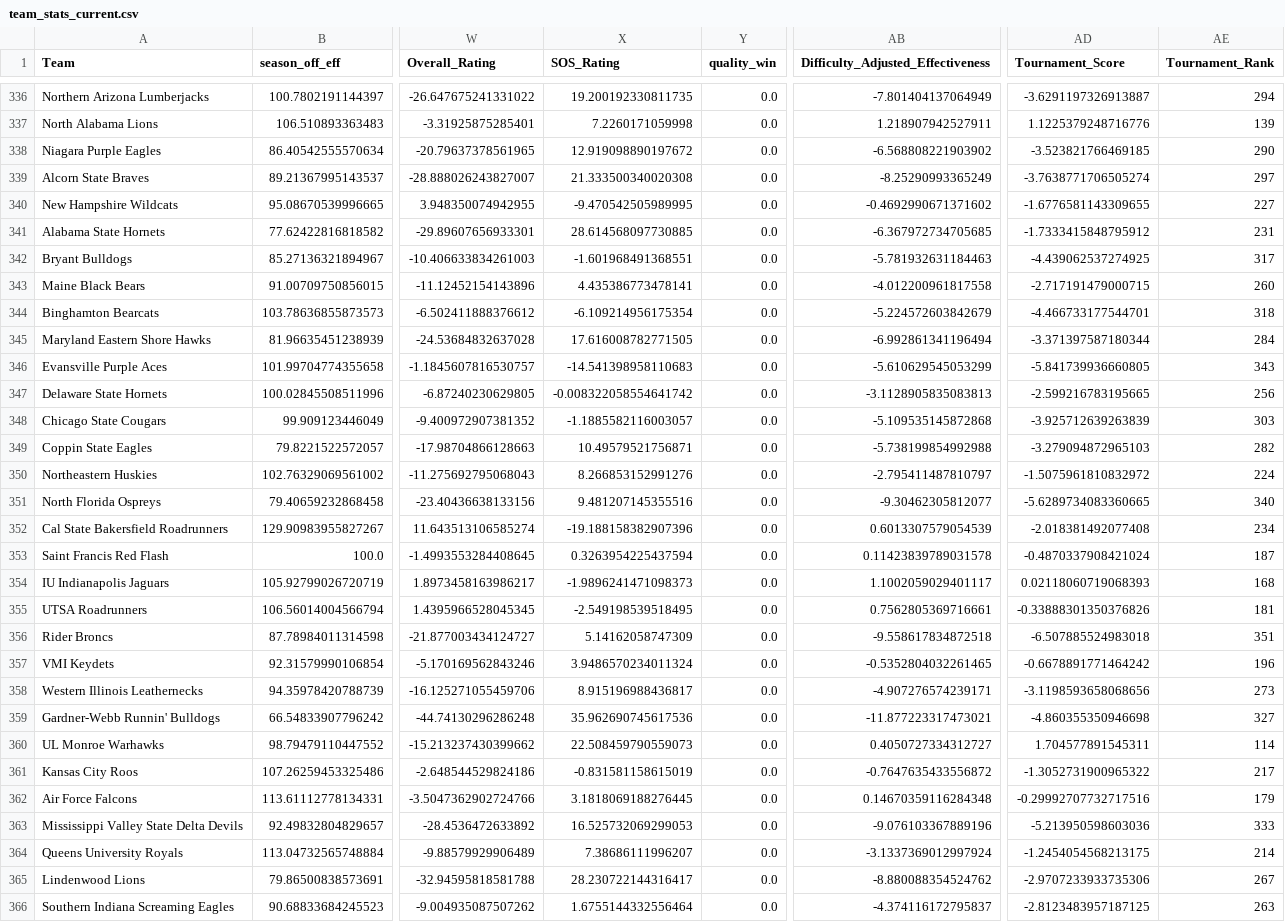
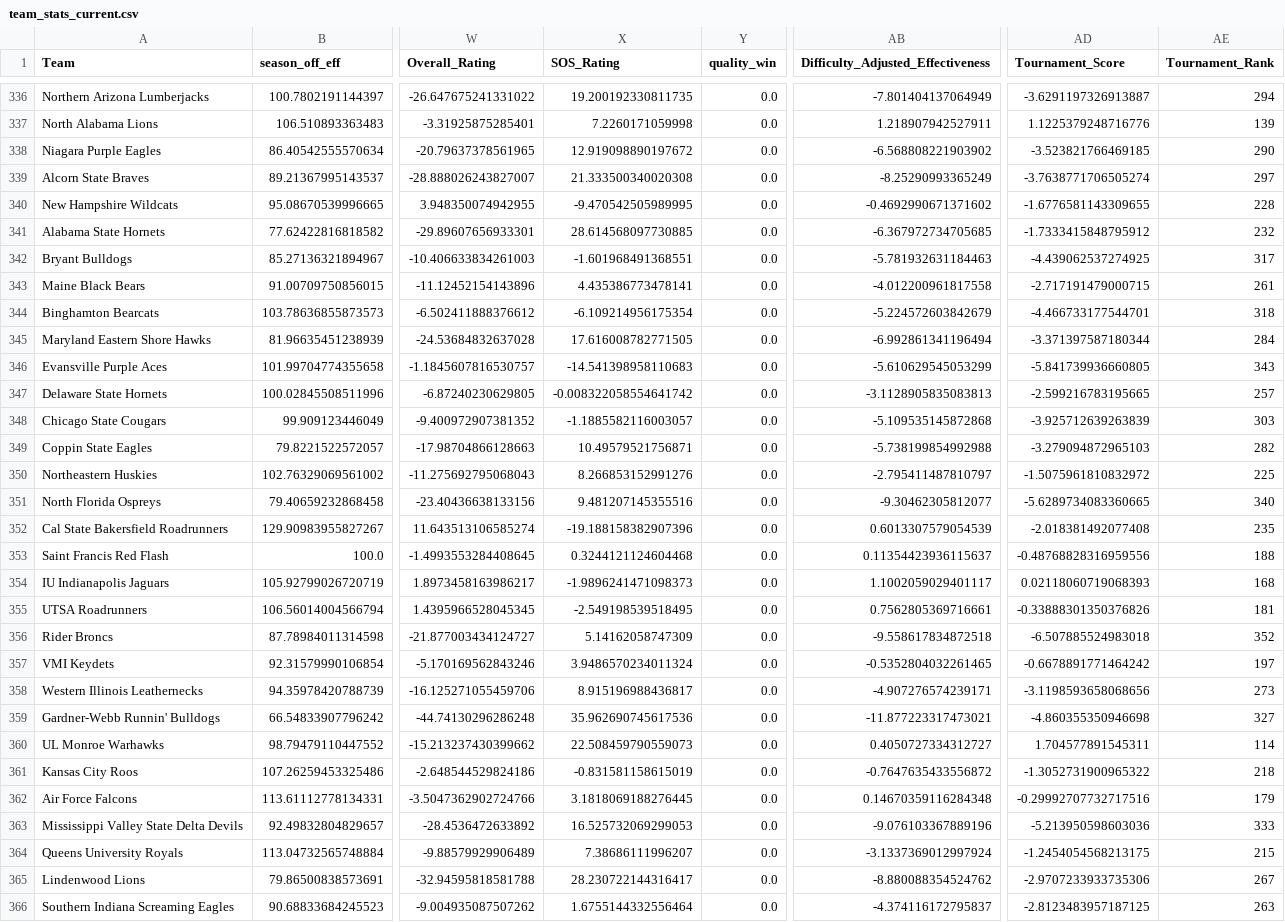
Before and after one commit to cashcarpenter14-ui/cbb-analytics-site, a CSV file: data/2026_27_candidate/team_stats_current.csv, drawn as a sheet; only a part is shown, gaps mark what is left out; the diff covers the shown part only; the diff names each change by its address in the sheet, - before the commit and + after, or states it on an @@ line.

```diff
--- a/data/2026_27_candidate/team_stats_current.csv
+++ b/data/2026_27_candidate/team_stats_current.csv
-AE340 (Tournament_Rank): 227
+AE340 (Tournament_Rank): 228
-AE341 (Tournament_Rank): 231
+AE341 (Tournament_Rank): 232
-AE343 (Tournament_Rank): 260
+AE343 (Tournament_Rank): 261
-AE347 (Tournament_Rank): 256
+AE347 (Tournament_Rank): 257
-AE350 (Tournament_Rank): 224
+AE350 (Tournament_Rank): 225
-AE352 (Tournament_Rank): 234
+AE352 (Tournament_Rank): 235
-X353 (SOS_Rating): 0.3263954225437594
+X353 (SOS_Rating): 0.3244121124604468
-AB353: 0.11423839789031578
+AB353: 0.11354423936115637
-AD353 (Tournament_Score): -0.4870337908421024
+AD353 (Tournament_Score): -0.48768828316959556
-AE353 (Tournament_Rank): 187
+AE353 (Tournament_Rank): 188
-AE356 (Tournament_Rank): 351
+AE356 (Tournament_Rank): 352
-AE357 (Tournament_Rank): 196
+AE357 (Tournament_Rank): 197
-AE361 (Tournament_Rank): 217
+AE361 (Tournament_Rank): 218
-AE364 (Tournament_Rank): 214
+AE364 (Tournament_Rank): 215
```
Also changed, not shown: 170 edited cells elsewhere in this file, data/2026_27_candidate/model_predictions.csv, data/2026_27_candidate/team_rankings.csv, 4 other files.
